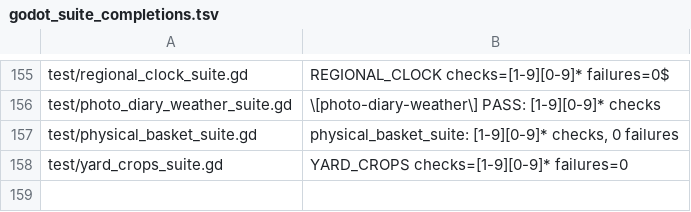
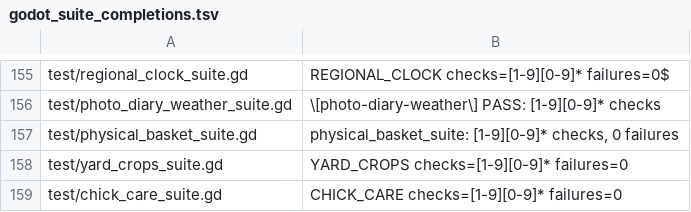
Before and after one commit to narutojzm1-dot/youjia, a TSV file: tools/lib/godot_suite_completions.tsv, drawn as a sheet; only a part is shown, gaps mark what is left out; the diff names each change by its address in the sheet, - before the commit and + after, or states it on an @@ line.

Commit message:
feat(#636): chick growth panel and atomic feeding credit [CODEX-LEAD]

```diff
--- a/tools/lib/godot_suite_completions.tsv
+++ b/tools/lib/godot_suite_completions.tsv
+row 159: test/chick_care_suite.gd | CHICK_CARE checks=[1-9][0-9]* failures=0
```
Also changed, not shown: 32 other files.
